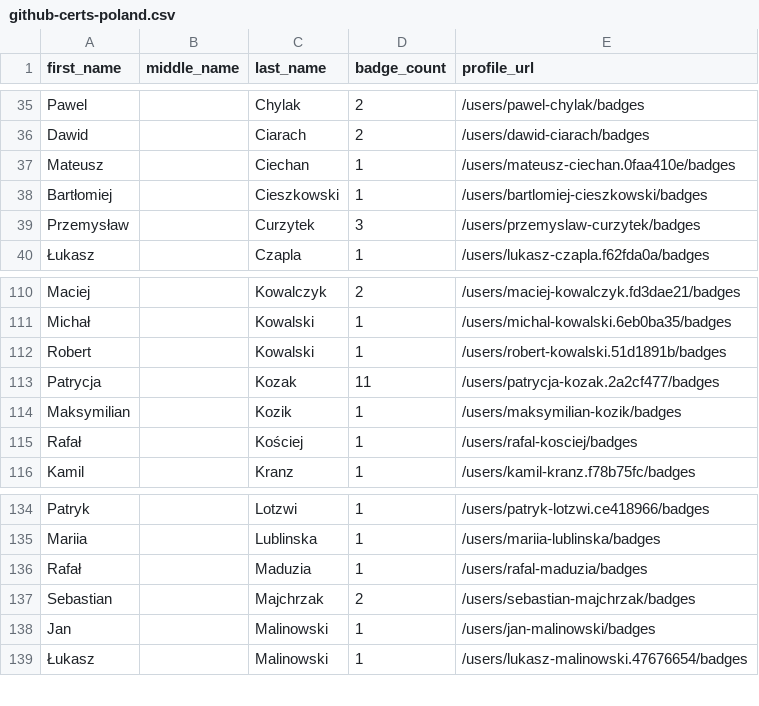
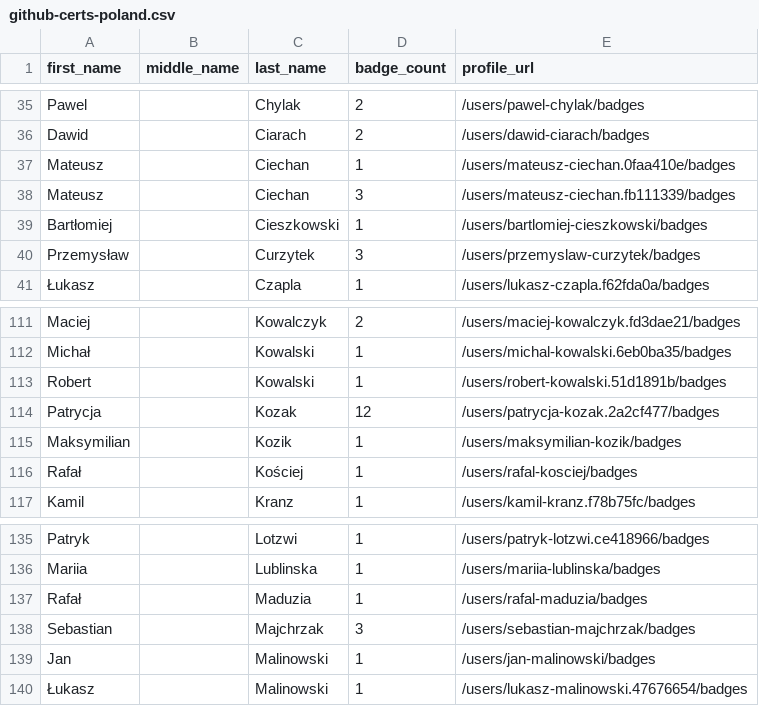
Before and after one commit to DennisThie/github-certification-ranking, a CSV file: datasource/github-certs-poland.csv, drawn as a sheet; only a part is shown, gaps mark what is left out.

```diff
--- a/datasource/github-certs-poland.csv
+++ b/datasource/github-certs-poland.csv
@@ -37,2 +37,3 @@ Dawid,,Ciarach,2,/users/dawid-ciarach/badges
 Mateusz,,Ciechan,1,/users/mateusz-ciechan.0faa410e/badges
+Mateusz,,Ciechan,3,/users/mateusz-ciechan.fb111339/badges
 Bartłomiej,,Cieszkowski,1,/users/bartlomiej-cieszkowski/badges
@@ -112,3 +113,3 @@ Michał,,Kowalski,1,/users/michal-kowalski.6eb0ba35/badges
 Robert,,Kowalski,1,/users/robert-kowalski.51d1891b/badges
-Patrycja,,Kozak,11,/users/patrycja-kozak.2a2cf477/badges
+Patrycja,,Kozak,12,/users/patrycja-kozak.2a2cf477/badges
 Maksymilian,,Kozik,1,/users/maksymilian-kozik/badges
@@ -136,3 +137,3 @@ Mariia,,Lublinska,1,/users/mariia-lublinska/badges
 Rafał,,Maduzia,1,/users/rafal-maduzia/badges
-Sebastian,,Majchrzak,2,/users/sebastian-majchrzak/badges
+Sebastian,,Majchrzak,3,/users/sebastian-majchrzak/badges
 Jan,,Malinowski,1,/users/jan-malinowski/badges
```
Also changed, not shown: datasource/github-certs-brazil.csv, datasource/github-certs-bulgaria.csv, 25 other files.
